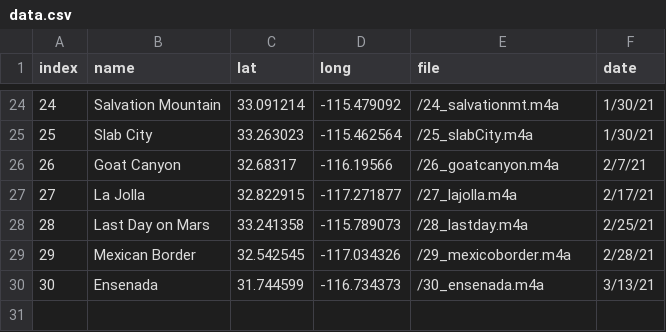
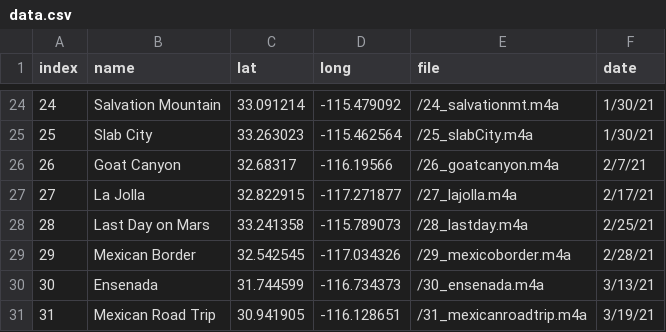
Before and after one commit to evandenmark/CocoaStorymap, a CSV file: data.csv, drawn as a sheet; only a part is shown, gaps mark what is left out.

Commit message:
road trip

```diff
--- a/data.csv
+++ b/data.csv
@@ -30 +30,2 @@ index,name,lat,long,file,date
 30,Ensenada,31.744599,-116.734373,/30_ensenada.m4a,3/13/21
+31,Mexican Road Trip,30.941905,-116.128651,/31_mexicanroadtrip.m4a,3/19/21
```
